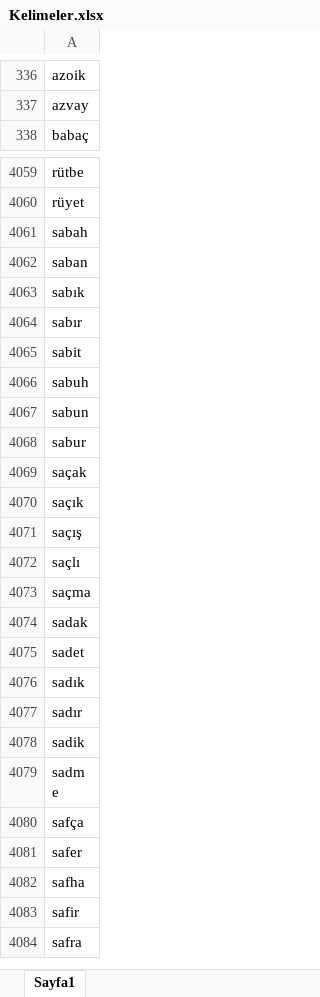
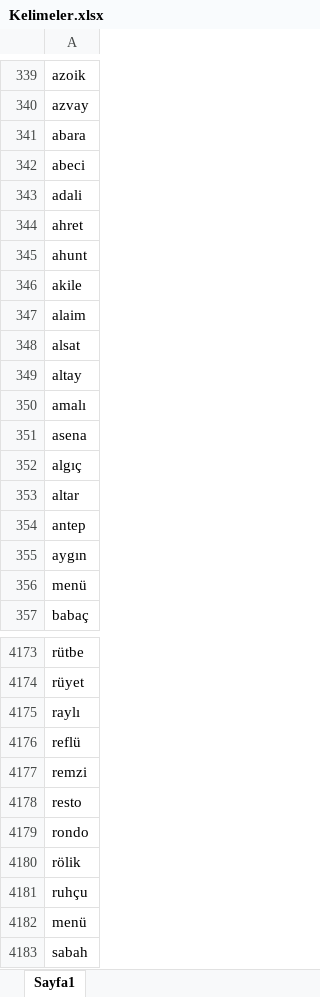
Before and after one commit to ahmeetaltin/UiPath-WordleBot, an Excel workbook: Data/Kelimeler.xlsx, sheet Sayfa1, drawn as a sheet; only a part is shown, gaps mark what is left out; the shorter side is filled out with more unchanged rows; values as stored, in another font and other column widths than the file's, no borders; the diff covers the shown part only; the diff names each change by its address in the sheet, - before the commit and + after, or states it on an @@ line.

```diff
--- a/Data/Kelimeler.xlsx (sheet Sayfa1)
+++ b/Data/Kelimeler.xlsx (sheet Sayfa1)
+row 341: abara
+row 342: abeci
+row 343: adali
+row 344: ahret
+row 345: ahunt
+row 346: akile
+row 347: alaim
+row 348: alsat
+row 349: altay
+row 350: amalı
+row 351: asena
+row 352: algıç
+row 353: altar
+row 354: antep
+row 355: aygın
+row 356: menü
+row 4175: raylı
+row 4176: reflü
+row 4177: remzi
+row 4178: resto
+row 4179: rondo
+row 4180: rölik
+row 4181: ruhçu
+row 4182: menü
```
Also changed, not shown: 156 added rows, 12 removed rows and 1 moved row elsewhere in this sheet, 6 other files.
